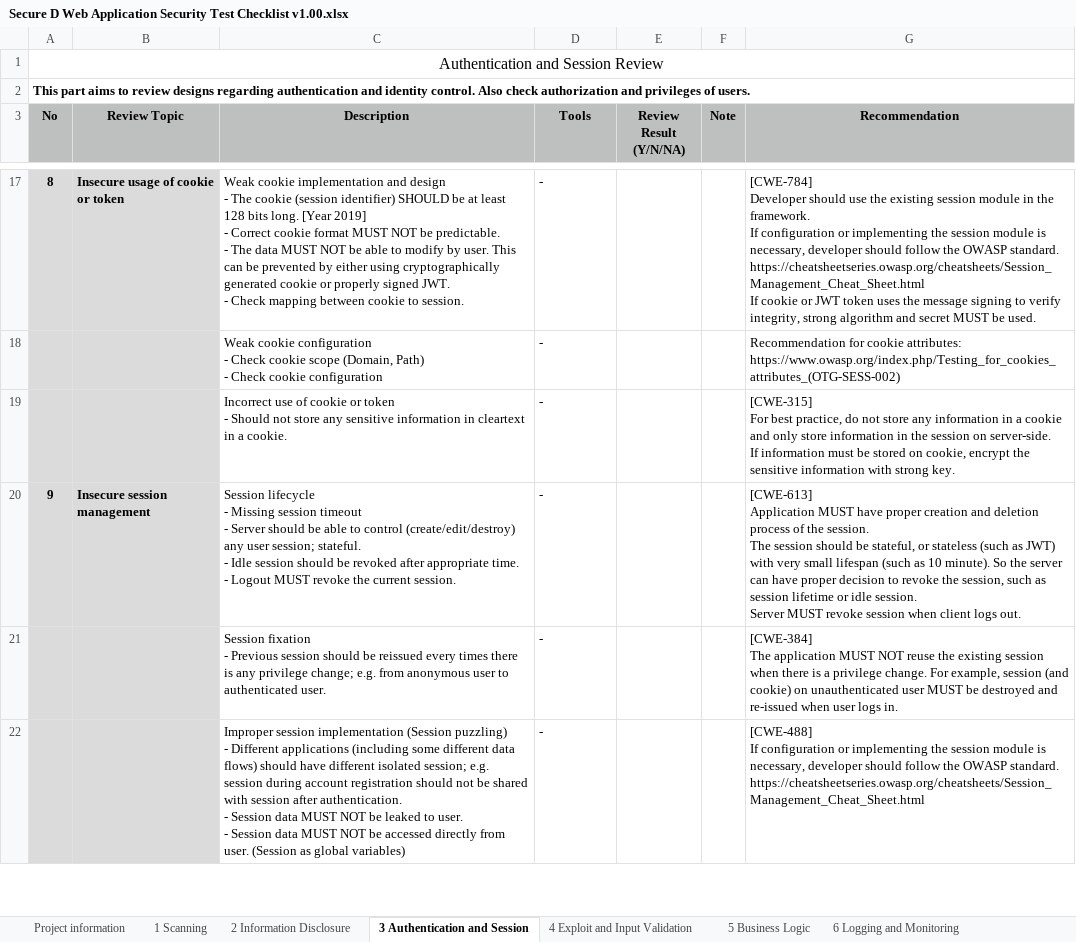
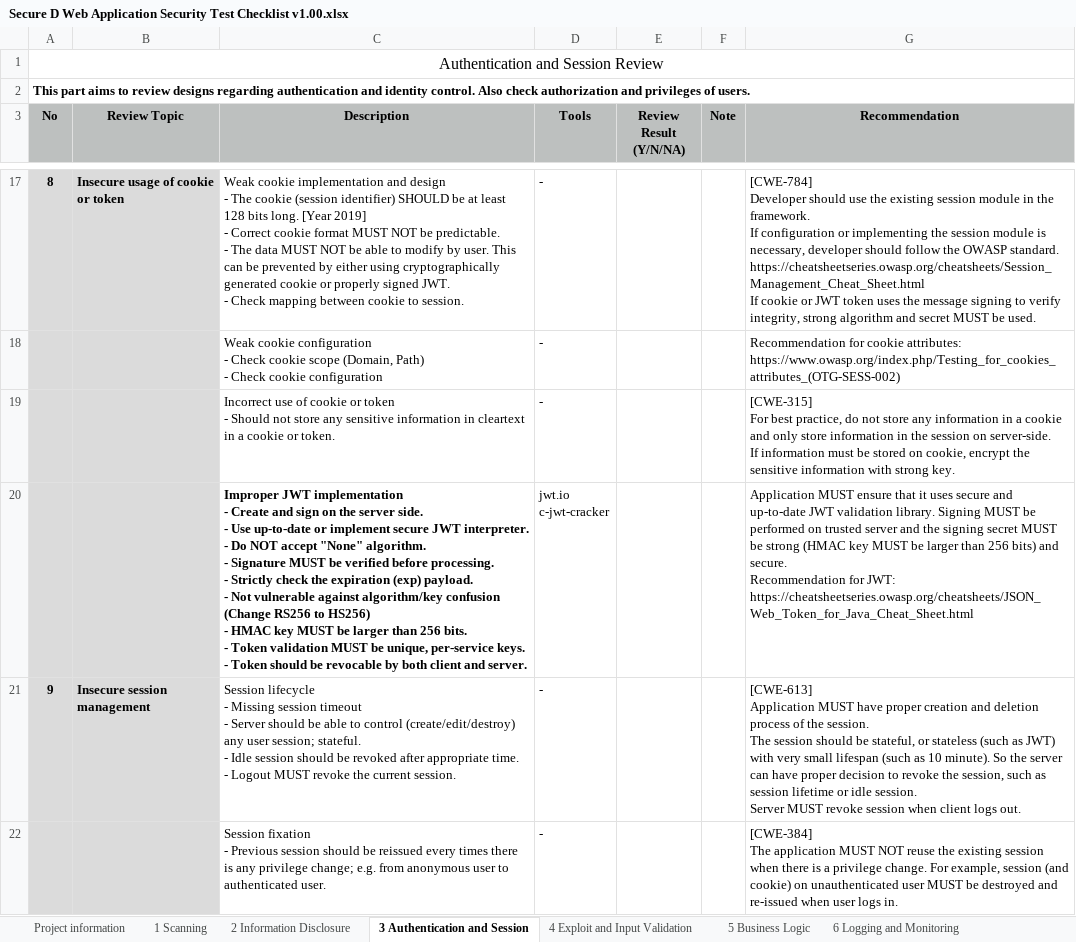
Before and after one commit to Secure-D/wastc, an Excel workbook: Secure D Web Application Security Test Checklist v1.00.xlsx, sheet 3 Authentication and Session, drawn as a sheet; only a part is shown, gaps mark what is left out; the shorter side is filled out with more unchanged rows; values as stored, in another font and other column widths than the file's, no borders; ↵ is a line break in a cell; the diff names each change by its address in the sheet, - before the commit and + after, or states it on an @@ line.

Commit message:
add checklist on JWT

```diff
--- a/Secure D Web Application Security Test Checklist v1.00.xlsx (sheet 3 Authentication and Session)
+++ b/Secure D Web Application Security Test Checklist v1.00.xlsx (sheet 3 Authentication and Session)
-C19 (Description): …in a cookie.
+C19 (Description): …in a cookie or token.
+row 20:  |  | Improper JWT implementation ↵ - Create and sign on the server side. ↵ - Use up-to-date or implement secure JWT interpreter. ↵ - Do NOT accept "None" algorithm. ↵ - Signature MUST be verified before processing. ↵ - Strictly check the expiration (exp) payload. ↵ - Not vulnerable against algorithm/key confusion (Change RS256 to HS256) ↵ - HMAC key MUST be larger than 256 bits. ↵ - Token validation MUST be unique, per-service keys. ↵ - Token should be revocable by both client and server. | jwt.io ↵ c-jwt-cracker |  |  | Application MUST ensure that it uses secure and up-to-date JWT validation library. Signing MUST be performed on trusted server and the signing secret MUST be strong (HMAC key MUST be larger than 256 bits) and secure. ↵ Recommendation for JWT: ↵ https://cheatsheetseries.owasp.org/cheatsheets/JSON_Web_Token_for_Java_Cheat_Sheet.html
```
